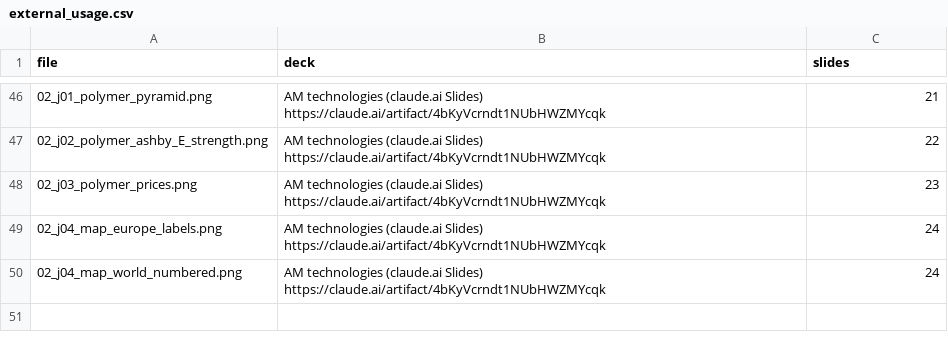
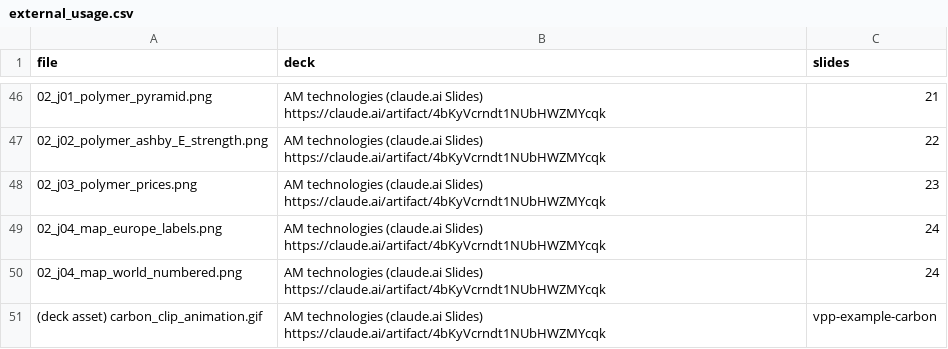
Before and after one commit to aconstant-lms/X-FabAdd, a CSV file: 02_technologies/figures/external_usage.csv, drawn as a sheet; only a part is shown, gaps mark what is left out.

```diff
--- a/02_technologies/figures/external_usage.csv
+++ b/02_technologies/figures/external_usage.csv
@@ -50 +50,2 @@ file,deck,slides
 02_j04_map_world_numbered.png,AM technologies (claude.ai Slides) https://claude.ai/artifact/4bKyVcrndt1NUbHWZMYcqk,24
+(deck asset) carbon_clip_animation.gif,AM technologies (claude.ai Slides) https://claude.ai/artifact/4bKyVcrndt1NUbHWZMYcqk,vpp-example-carbon
```
Also changed, not shown: 02_technologies/figures/index.csv, 1 other file.
